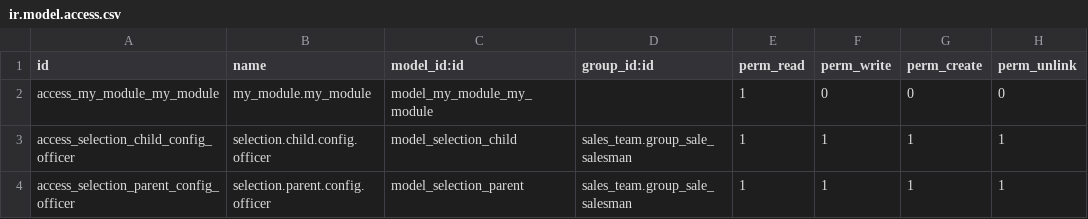
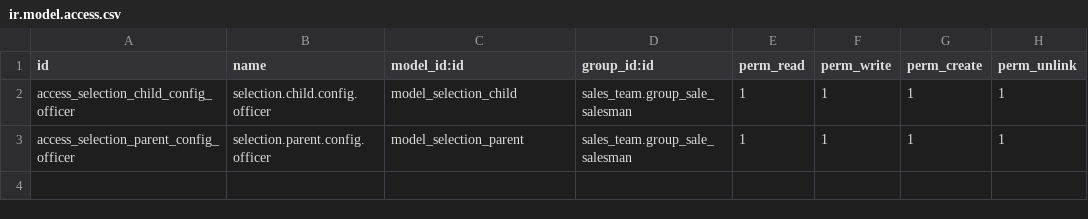
Before and after one commit to phucnb/odoo, a CSV file: custom_module/security/ir.model.access.csv, drawn as a sheet.

Commit message:
remove security and edit fields creation

```diff
--- a/custom_module/security/ir.model.access.csv
+++ b/custom_module/security/ir.model.access.csv
@@ -1,3 +1,2 @@
 id,name,model_id:id,group_id:id,perm_read,perm_write,perm_create,perm_unlink
-access_my_module_my_module,my_module.my_module,model_my_module_my_module,,1,0,0,0
 access_selection_child_config_officer,selection.child.config.officer,model_selection_child,sales_team.group_sale_salesman,1,1,1,1
```
Also changed, not shown: 1 other file.
